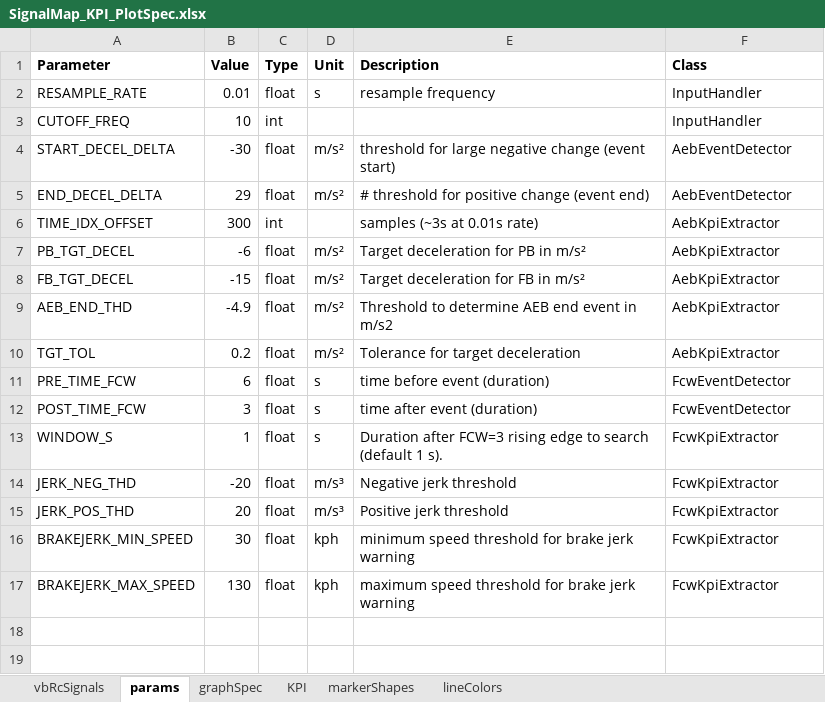
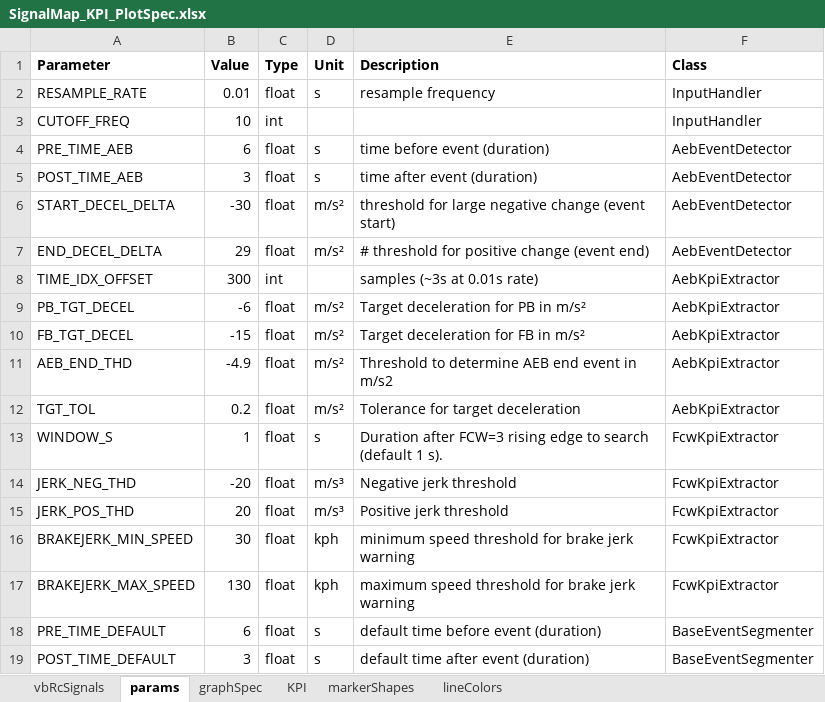
Before and after one commit to codeFarmerJack/AEB_KPI_Project, an Excel workbook: config/SignalMap_KPI_PlotSpec.xlsx, sheet params, drawn as a sheet; values as stored, in another font and other column widths than the file's, no borders; removed rows and columns are numbered as before the commit, all else as after; the diff names each change by its address in the sheet, - before the commit and + after, or states it on an @@ line.

Commit message:
load aeb relevant params from class and config

```diff
--- a/config/SignalMap_KPI_PlotSpec.xlsx (sheet params)
+++ b/config/SignalMap_KPI_PlotSpec.xlsx (sheet params)
+row 4: PRE_TIME_AEB | 6 | float | s | time before event (duration) | AebEventDetector
+row 5: POST_TIME_AEB | 3 | float | s | time after event (duration) | AebEventDetector
-row 11: PRE_TIME_FCW | 6 | float | s | time before event (duration) | FcwEventDetector
-row 12: POST_TIME_FCW | 3 | float | s | time after event (duration) | FcwEventDetector
+row 18: PRE_TIME_DEFAULT | 6 | float | s | default time before event (duration) | BaseEventSegmenter
+row 19: POST_TIME_DEFAULT | 3 | float | s | default time after event (duration) | BaseEventSegmenter
```
Also changed, not shown: 6 other files.
